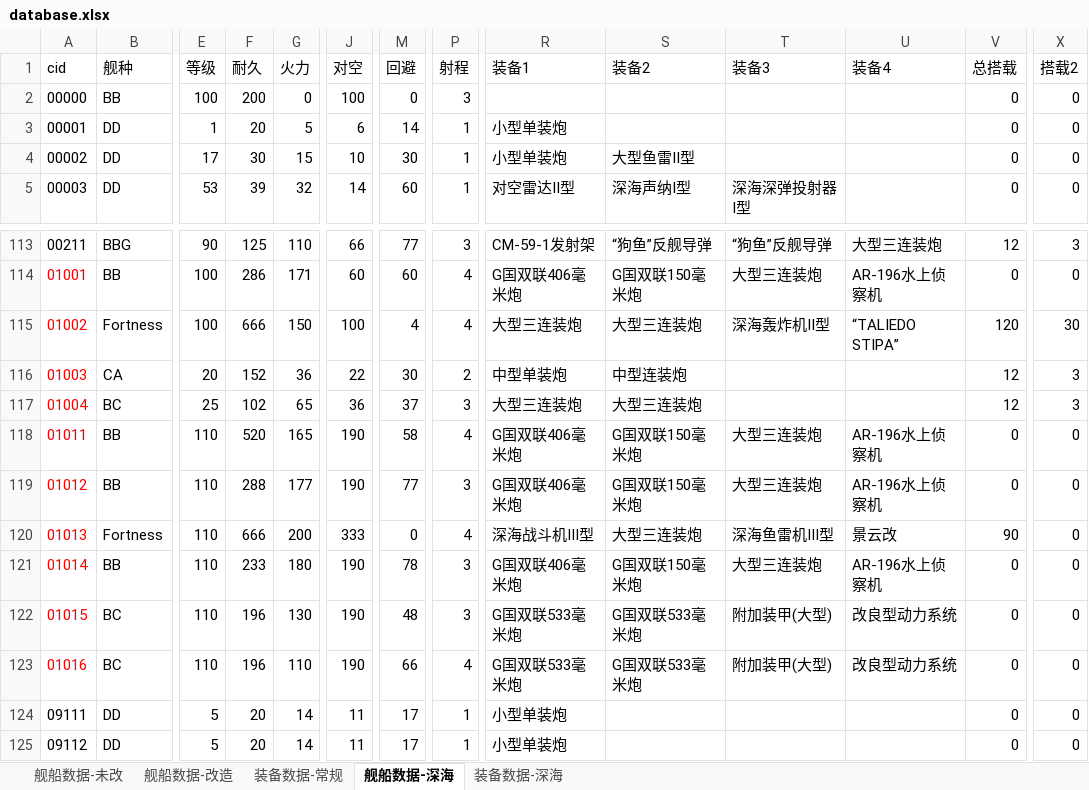
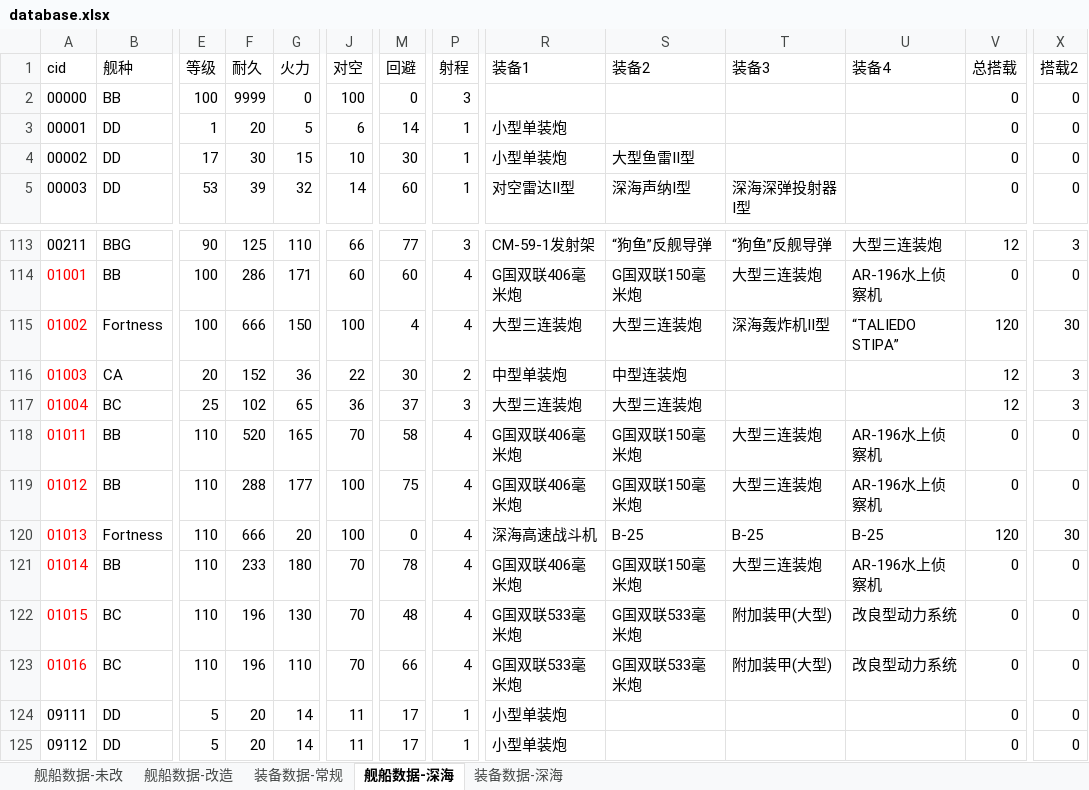
Before and after one commit to YinHeYuanZheng/WSGR_simulation, an Excel workbook: depend/ship/database.xlsx, sheet 舰船数据-深海, drawn as a sheet; only a part is shown, gaps mark what is left out; values as stored, in another font and other column widths than the file's, no borders; the diff names each change by its address in the sheet, - before the commit and + after, or states it on an @@ line.

```diff
--- a/depend/ship/database.xlsx (sheet 舰船数据-深海)
+++ b/depend/ship/database.xlsx (sheet 舰船数据-深海)
-F2 (耐久): 200
+F2 (耐久): 9999
-J118 (对空): 190
+J118 (对空): 70
-J119 (对空): 190
+J119 (对空): 100
-M119 (回避): 77
+M119 (回避): 75
-P119 (射程): 3
+P119 (射程): 4
-G120 (火力): 200
+G120 (火力): 20
-J120 (对空): 333
+J120 (对空): 100
-R120 (装备1): 深海战斗机Ⅲ型
+R120 (装备1): 深海高速战斗机
-S120 (装备2): 大型三连装炮
+S120 (装备2): B-25
-T120 (装备3): 深海鱼雷机Ⅲ型
+T120 (装备3): B-25
-U120 (装备4): 景云改
+U120 (装备4): B-25
-V120 (总搭载): 90
+V120 (总搭载): 120
-X120 (搭载2): 0
+X120 (搭载2): 30
-J121:J123 (对空): 190
+J121:J123 (对空): 70
-P121:P122 (射程): 3
+P121:P122 (射程): 4
```
Also changed, not shown: sheet 装备数据-常规, 5 other files.
